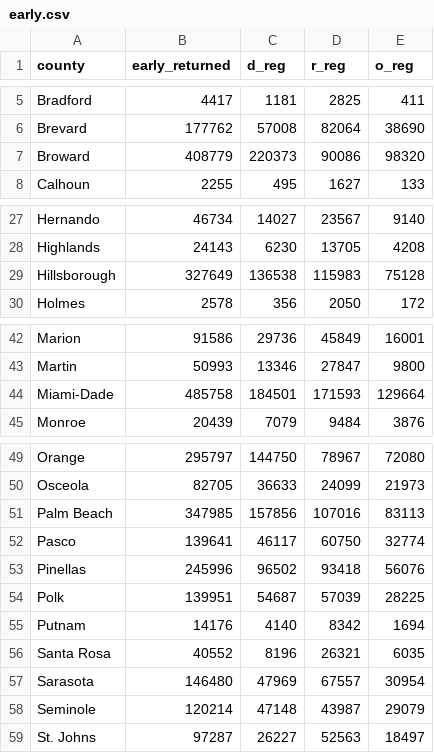
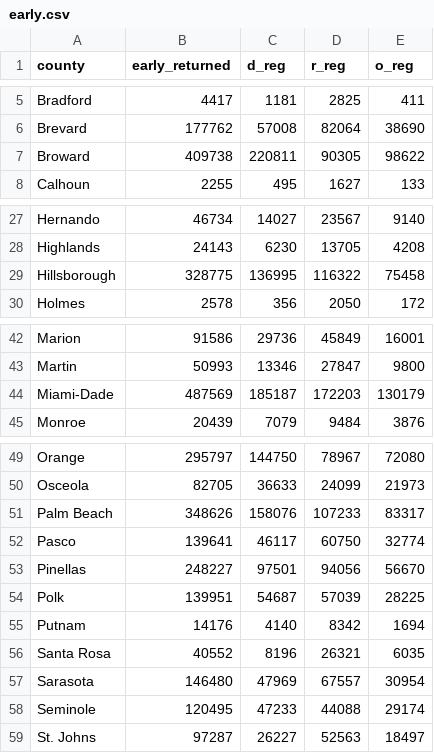
Before and after one commit to danbaer0413-cpu/election-needle, a CSV file: data/FL/governor/early.csv, drawn as a sheet; only a part is shown, gaps mark what is left out.

```diff
--- a/data/FL/governor/early.csv
+++ b/data/FL/governor/early.csv
@@ -6,3 +6,3 @@ Bradford,4417,1181,2825,411
 Brevard,177762,57008,82064,38690
-Broward,408779,220373,90086,98320
+Broward,409738,220811,90305,98622
 Calhoun,2255,495,1627,133
@@ -28,3 +28,3 @@ Hernando,46734,14027,23567,9140
 Highlands,24143,6230,13705,4208
-Hillsborough,327649,136538,115983,75128
+Hillsborough,328775,136995,116322,75458
 Holmes,2578,356,2050,172
@@ -43,3 +43,3 @@ Marion,91586,29736,45849,16001
 Martin,50993,13346,27847,9800
-Miami-Dade,485758,184501,171593,129664
+Miami-Dade,487569,185187,172203,130179
 Monroe,20439,7079,9484,3876
@@ -50,5 +50,5 @@ Orange,295797,144750,78967,72080
 Osceola,82705,36633,24099,21973
-Palm Beach,347985,157856,107016,83113
+Palm Beach,348626,158076,107233,83317
 Pasco,139641,46117,60750,32774
-Pinellas,245996,96502,93418,56076
+Pinellas,248227,97501,94056,56670
 Polk,139951,54687,57039,28225
@@ -57,3 +57,3 @@ Santa Rosa,40552,8196,26321,6035
 Sarasota,146480,47969,67557,30954
-Seminole,120214,47148,43987,29079
+Seminole,120495,47233,44088,29174
 St. Johns,97287,26227,52563,18497
```
Also changed, not shown: data/FL/u-s-senate-special/early.csv, data/civic_early_log.csv, 5 other files.
